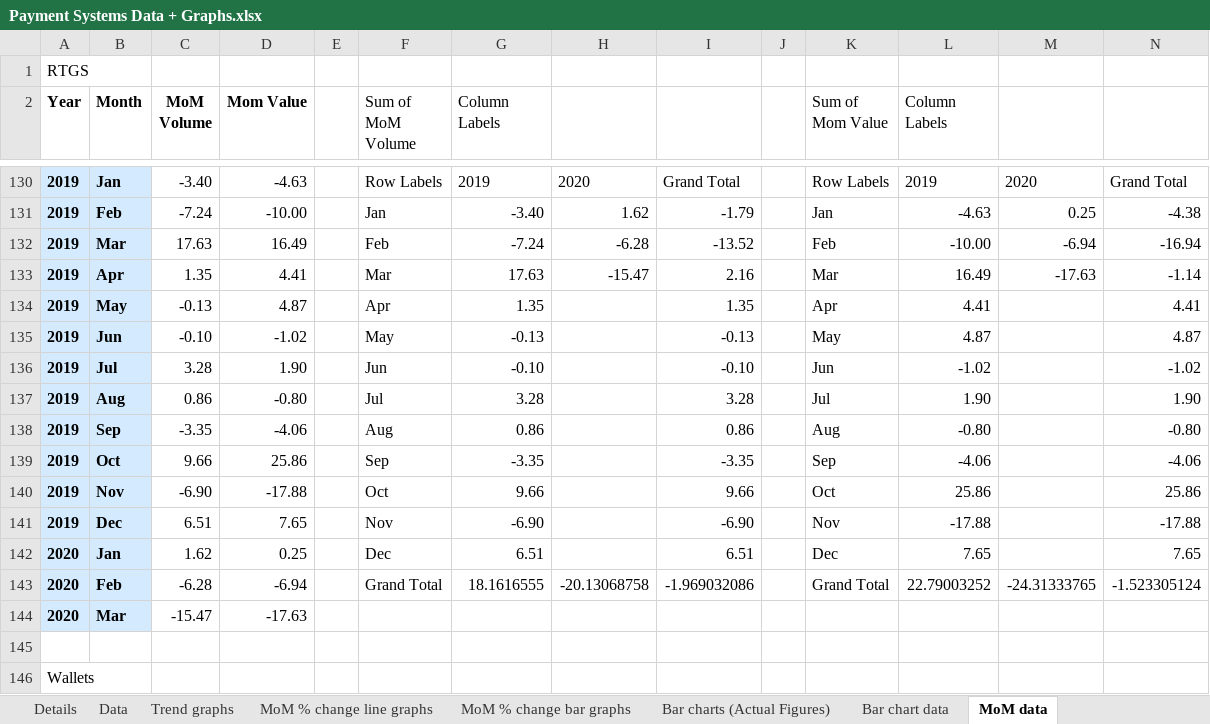
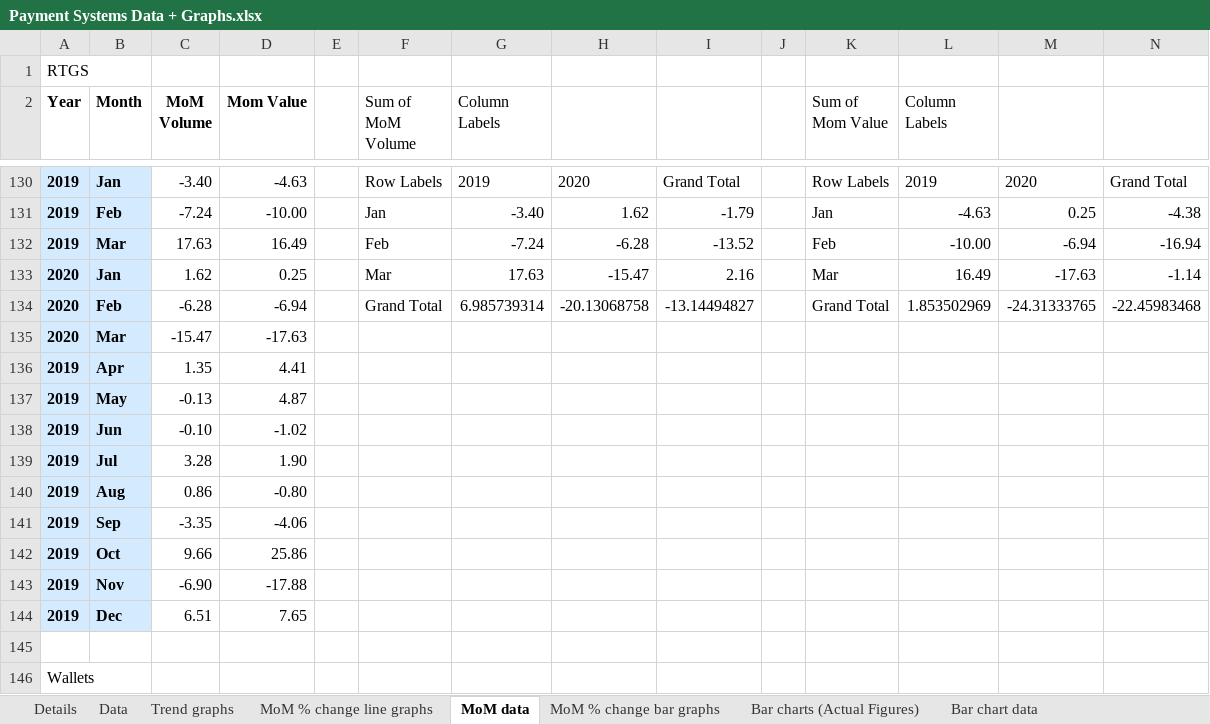
Before and after one commit to tusharsonthalia/IIT-B-Internship, an Excel workbook: Financial Data and Graphs/.xlsx files/Payment Systems Data + Graphs.xlsx, sheet MoM data, drawn as a sheet; only a part is shown, gaps mark what is left out; values as stored, in another font and other column widths than the file's, no borders; removed rows and columns are numbered as before the commit, all else as after; the diff covers the shown part only; the diff names each change by its address in the sheet, - before the commit and + after, or states it on an @@ line.

Commit message:
Update Payment Systems Data + Graphs.xlsx

```diff
--- a/Financial Data and Graphs/.xlsx files/Payment Systems Data + Graphs.xlsx (sheet MoM data)
+++ b/Financial Data and Graphs/.xlsx files/Payment Systems Data + Graphs.xlsx (sheet MoM data)
@@ sheet tab order changed: Details | Data | Trend graphs | MoM % change line graphs | MoM data | MoM % change bar graphs | Bar charts (Actual Figures) | Bar chart data @@
-A133 (Year): 2019
+A133 (Year): 2020
-B133 (Month): Apr
+B133 (Month): Jan
-C133 (MoM Volume): 1.35
+C133 (MoM Volume): 1.62
-D133 (Mom Value): 4.41
+D133 (Mom Value): 0.25
-row 134: 2019 | May | -0.13 | 4.87 |  | Apr | 1.35 |  | 1.35 |  | Apr | 4.41 |  | 4.41
-row 135: 2019 | Jun | -0.10 | -1.02 |  | May | -0.13 |  | -0.13 |  | May | 4.87 |  | 4.87
-row 136: 2019 | Jul | 3.28 | 1.90 |  | Jun | -0.10 |  | -0.10 |  | Jun | -1.02 |  | -1.02
-row 137: 2019 | Aug | 0.86 | -0.80 |  | Jul | 3.28 |  | 3.28 |  | Jul | 1.90 |  | 1.90
-row 138: 2019 | Sep | -3.35 | -4.06 |  | Aug | 0.86 |  | 0.86 |  | Aug | -0.80 |  | -0.80
-row 139: 2019 | Oct | 9.66 | 25.86 |  | Sep | -3.35 |  | -3.35 |  | Sep | -4.06 |  | -4.06
-row 140: 2019 | Nov | -6.90 | -17.88 |  | Oct | 9.66 |  | 9.66 |  | Oct | 25.86 |  | 25.86
-row 141: 2019 | Dec | 6.51 | 7.65 |  | Nov | -6.90 |  | -6.90 |  | Nov | -17.88 |  | -17.88
-row 142: 2020 | Jan | 1.62 | 0.25 |  | Dec | 6.51 |  | 6.51 |  | Dec | 7.65 |  | 7.65
-G134 (Column Labels): 18.1616555
+G134 (Column Labels): 6.985739314
-I134: -1.969032086
+I134: -13.14494827
-L134 (Column Labels): 22.79003252
+L134 (Column Labels): 1.853502969
-N134: -1.523305124
+N134: -22.45983468
+row 136: 2019 | Apr | 1.35 | 4.41
+row 137: 2019 | May | -0.13 | 4.87
+row 138: 2019 | Jun | -0.10 | -1.02
+row 139: 2019 | Jul | 3.28 | 1.90
+row 140: 2019 | Aug | 0.86 | -0.80
+row 141: 2019 | Sep | -3.35 | -4.06
+row 142: 2019 | Oct | 9.66 | 25.86
+row 143: 2019 | Nov | -6.90 | -17.88
+row 144: 2019 | Dec | 6.51 | 7.65
```
Also changed, not shown: 35 added rows, 35 removed rows and 32 edited cells elsewhere in this sheet, charts or pictures.
